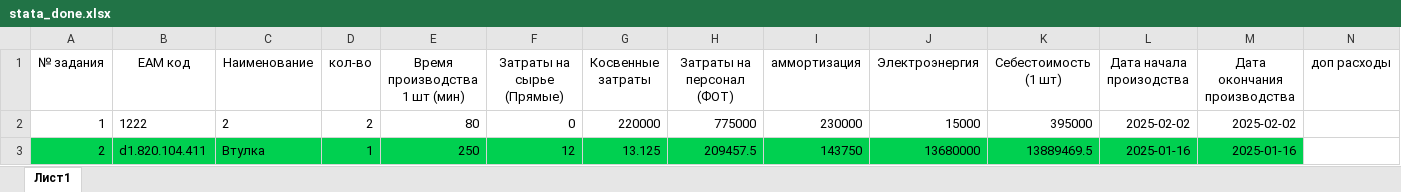
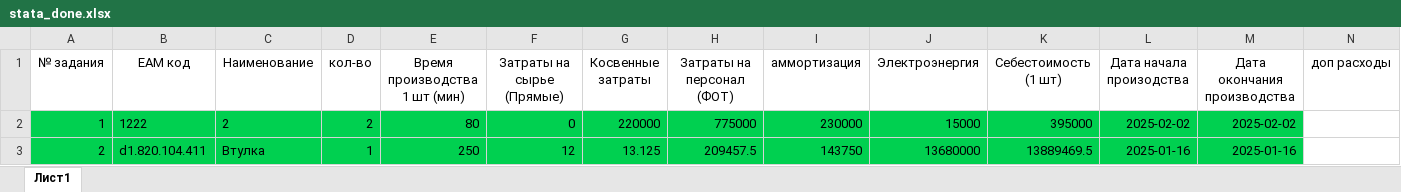
Before and after one commit to MrAnanaspy/django_cex, an Excel workbook: plan_rabot/media/documents/exel/stata_done.xlsx, sheet Лист1, drawn as a sheet; values as stored, in another font and other column widths than the file's, no borders; the diff names each change by its address in the sheet, - before the commit and + after, or states it on an @@ line.

Commit message:
Настроил цвет готовности в stata_done.xlsx

```diff
--- a/plan_rabot/media/documents/exel/stata_done.xlsx (sheet Лист1)
+++ b/plan_rabot/media/documents/exel/stata_done.xlsx (sheet Лист1)
-A2:M2 fill: none
+A2:M2 fill: #00D050
```
Also changed, not shown: 1 other file.
